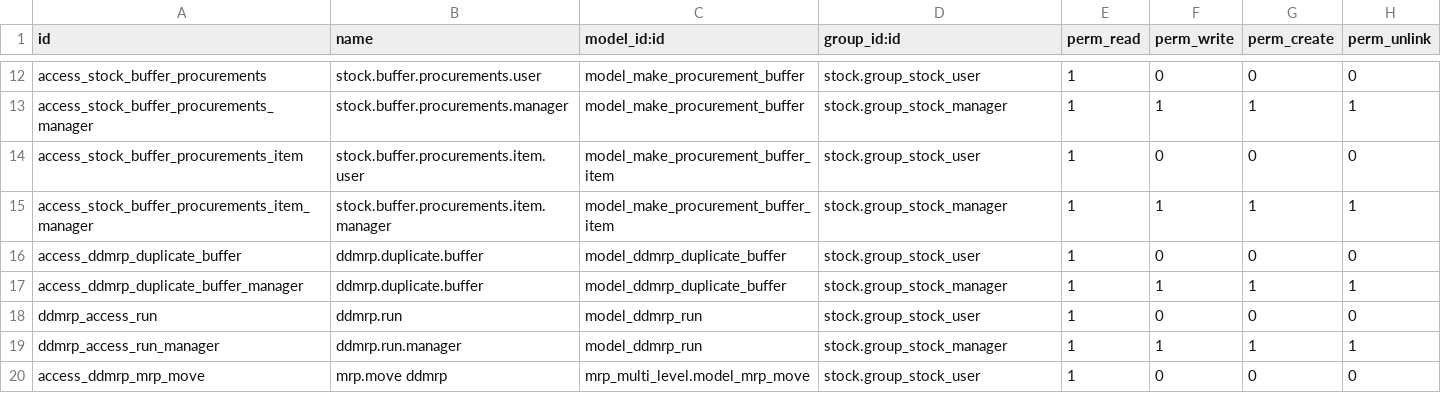
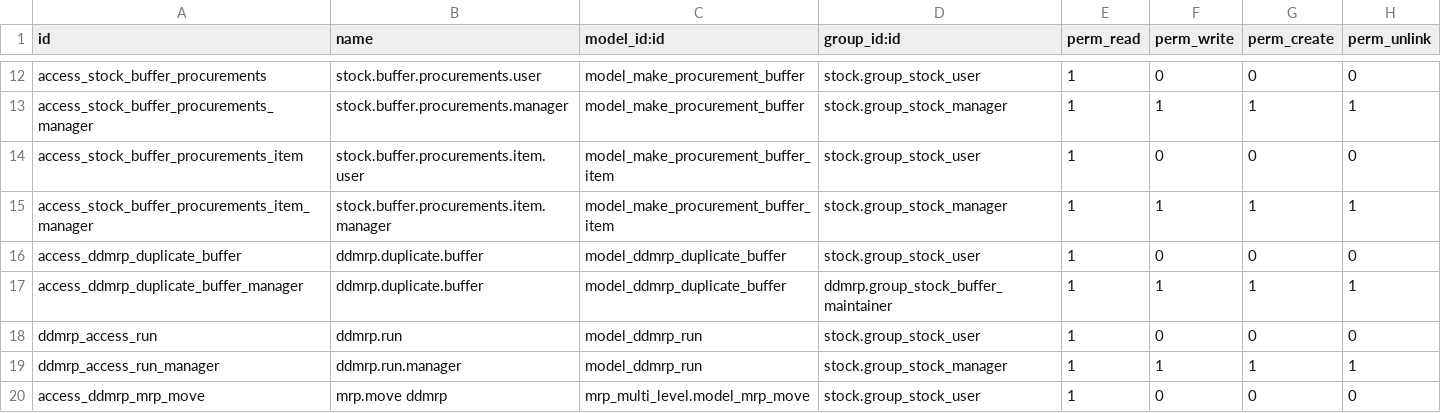
Before and after one commit to OCA/ddmrp, a CSV file: ddmrp/security/ir.model.access.csv, drawn as a sheet; only a part is shown, gaps mark what is left out.

Commit message:
ddmrp: fix duplicating buffer access right
As 'ddmrp.duplicate.buffer' is a helper to create new buffers
from existing ones, its access rights should be the same than
'stock.buffer'.

Makes the duplicate buffer wizard usable by DDMRP maintainers group.

```diff
--- a/ddmrp/security/ir.model.access.csv
+++ b/ddmrp/security/ir.model.access.csv
@@ -16,3 +16,3 @@ access_stock_buffer_procurements_item_manager,stock.buffer.procurements.item.man
 access_ddmrp_duplicate_buffer,ddmrp.duplicate.buffer,model_ddmrp_duplicate_buffer,stock.group_stock_user,1,0,0,0
-access_ddmrp_duplicate_buffer_manager,ddmrp.duplicate.buffer,model_ddmrp_duplicate_buffer,stock.group_stock_manager,1,1,1,1
+access_ddmrp_duplicate_buffer_manager,ddmrp.duplicate.buffer,model_ddmrp_duplicate_buffer,ddmrp.group_stock_buffer_maintainer,1,1,1,1
 ddmrp_access_run,ddmrp.run,model_ddmrp_run,stock.group_stock_user,1,0,0,0
```
